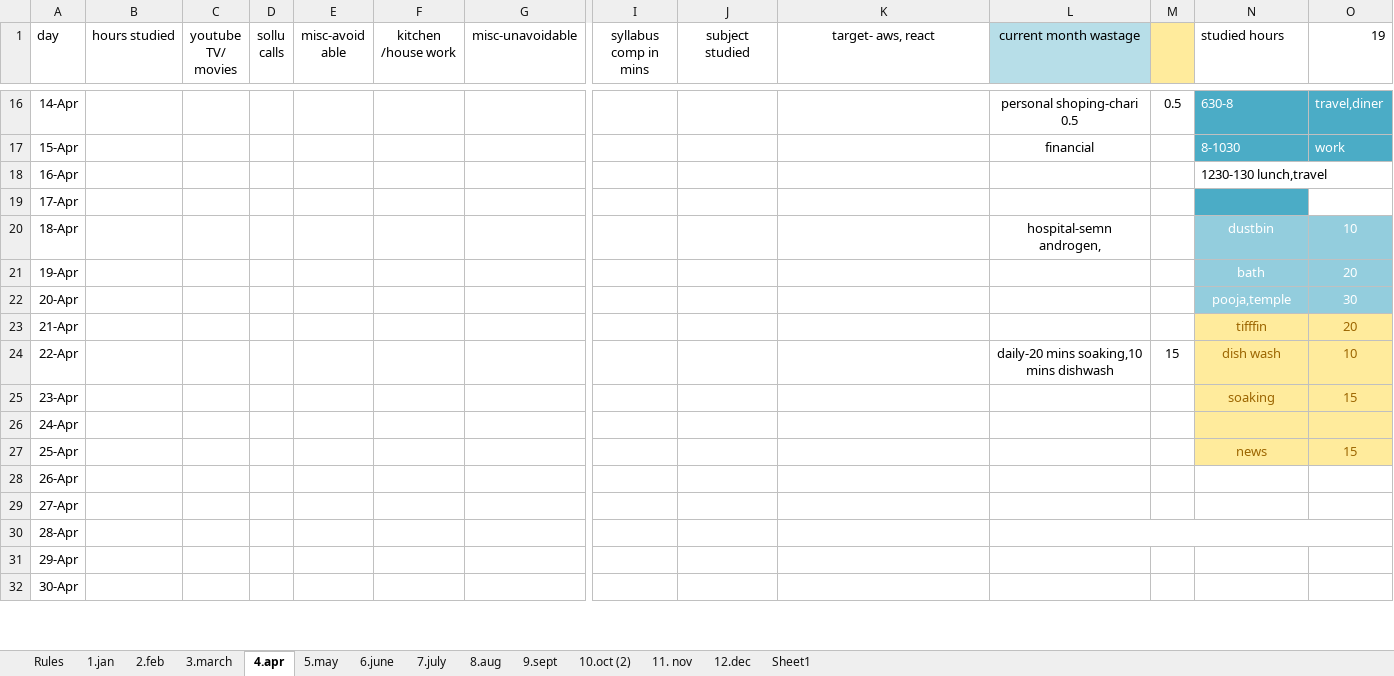
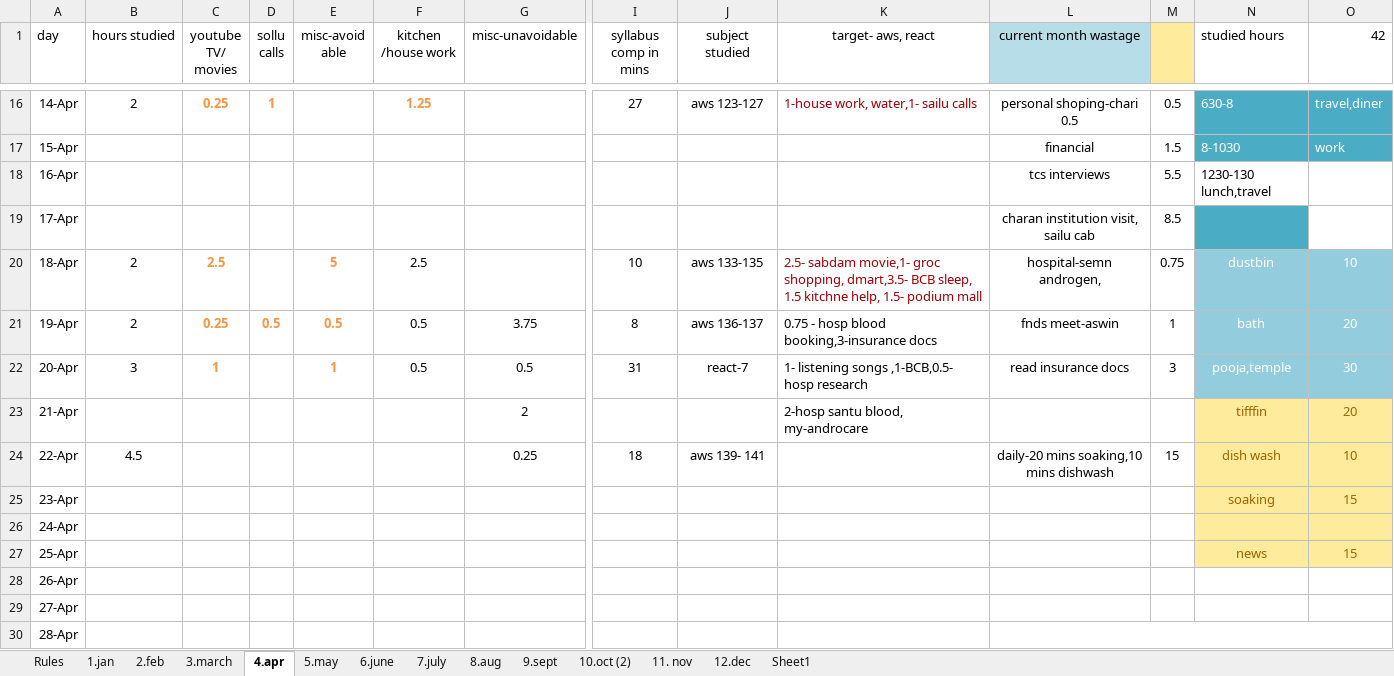
Before and after one commit to manideep-vv/JavaAllSubjectsNotes, an Excel workbook: 3.Study status-2026.xlsx, sheet 4.apr, drawn as a sheet; only a part is shown, gaps mark what is left out; the shorter side is filled out with more unchanged rows; values as stored, in another font and other column widths than the file's, no borders; charts and pictures and conditional formats and table styles not drawn; removed rows and columns are numbered as before the commit, all else as after; rows hold the shown columns only; the diff covers the shown part only; the diff names each change by its address in the sheet, - before the commit and + after, or states it on an @@ line.

```diff
--- a/3.Study status-2026.xlsx (sheet 4.apr)
+++ b/3.Study status-2026.xlsx (sheet 4.apr)
-O1: 19
+O1: 42
-B16 (hours studied): (empty)
+B16 (hours studied): 2
-C16 (youtube TV/ movies): (empty)
+C16 (youtube TV/ movies): 0.25
-D16 (sollu calls): (empty)
+D16 (sollu calls): 1
-F16 (kitchen /house work): (empty)
+F16 (kitchen /house work): 1.25
-I16 (syllabus comp in mins): (empty)
+I16 (syllabus comp in mins): 27
-J16 (subject studied): (empty)
+J16 (subject studied): aws 123-127
-K16 (target- aws, react): (empty)
+K16 (target- aws, react): 1-house work, water,1- sailu calls
-M17: (empty)
+M17: 1.5
-L18 (current month wastage): (empty)
+L18 (current month wastage): tcs interviews
-M18: (empty)
+M18: 5.5
-L19 (current month wastage): (empty)
+L19 (current month wastage): charan institution visit, sailu cab
-M19: (empty)
+M19: 8.5
-B20 (hours studied): (empty)
+B20 (hours studied): 2
-C20 (youtube TV/ movies): (empty)
+C20 (youtube TV/ movies): 2.5
-E20 (misc-avoid able): (empty)
+E20 (misc-avoid able): 5
-F20 (kitchen /house work): (empty)
+F20 (kitchen /house work): 2.5
-I20 (syllabus comp in mins): (empty)
+I20 (syllabus comp in mins): 10
-J20 (subject studied): (empty)
+J20 (subject studied): aws 133-135
-K20 (target- aws, react): (empty)
+K20 (target- aws, react): 2.5- sabdam movie,1- groc shopping, dmart,3.5- BCB sleep, 1.5 kitchne help, 1.5- podium mall
-M20: (empty)
+M20: 0.75
-row 21: 19-Apr |  |  |  |  |  |  |  |  |  |  |  | bath | 20
-row 22: 20-Apr |  |  |  |  |  |  |  |  |  |  |  | pooja,temple | 30
+row 21: 19-Apr | 2 | 0.25 | 0.5 | 0.5 | 0.5 | 3.75 | 8 | aws 136-137 | 0.75 - hosp blood booking,3-insurance docs | fnds meet-aswin | 1 | bath | 20
+row 22: 20-Apr | 3 | 1 |  | 1 | 0.5 | 0.5 | 31 | react-7 | 1- listening songs ,1-BCB,0.5- hosp research | read insurance docs | 3 | pooja,temple | 30
-G23 (misc-unavoidable): (empty)
+G23 (misc-unavoidable): 2
-K23 (target- aws, react): (empty)
+K23 (target- aws, react): 2-hosp santu blood, my-androcare
-B24 (hours studied): (empty)
+B24 (hours studied): 4.5
-G24 (misc-unavoidable): (empty)
+G24 (misc-unavoidable): 0.25
-I24 (syllabus comp in mins): (empty)
+I24 (syllabus comp in mins): 18
-J24 (subject studied): (empty)
+J24 (subject studied): aws 139- 141
```
Also changed, not shown: 2 added rows, 2 removed rows and 29 edited cells elsewhere in this sheet, charts or pictures, 5 other files.
